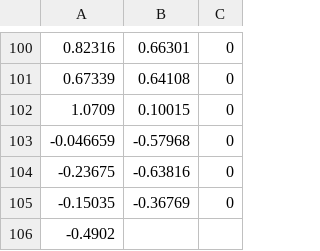
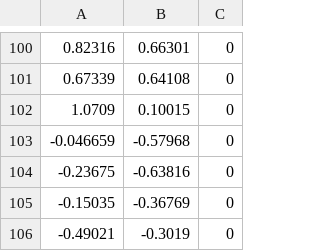
Before and after one commit to Hootsuit/ml-enhanced, a CSV file: notebooks/microchip_tests.csv, drawn as a sheet; only a part is shown, gaps mark what is left out; removed rows and columns are numbered as before the commit, all else as after; the diff names each change by its address in the sheet, - before the commit and + after, or states it on an @@ line.

```diff
--- a/notebooks/microchip_tests.csv
+++ b/notebooks/microchip_tests.csv
-row 106: -0.4902
+row 106: -0.49021 | -0.3019 | 0
```
